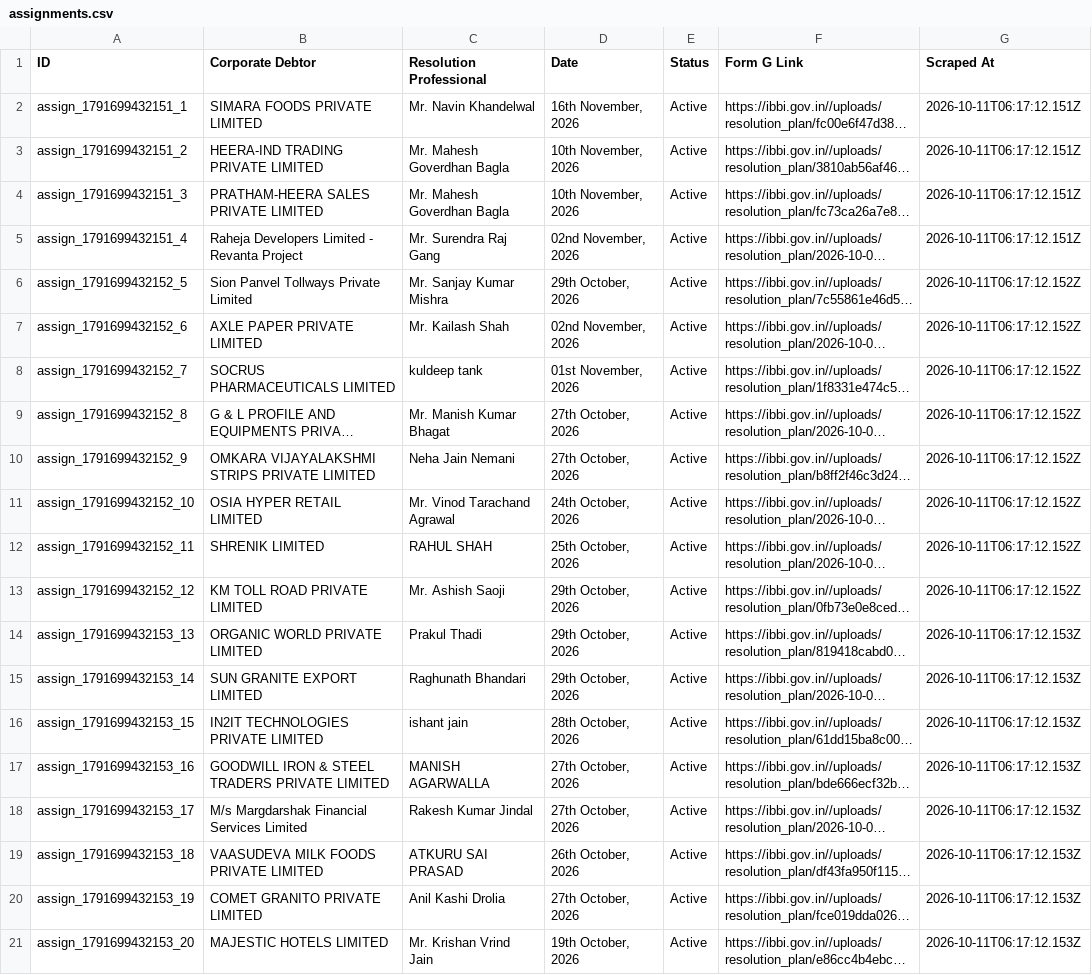
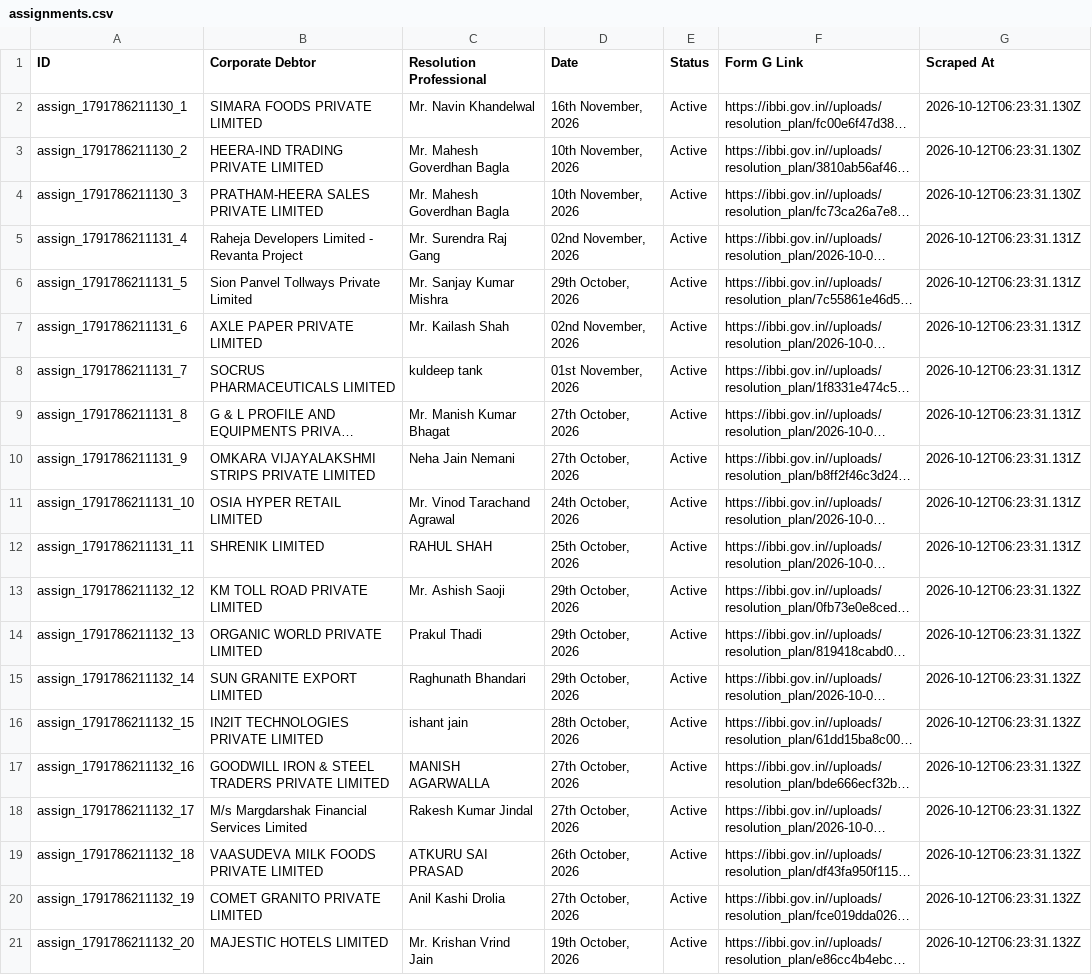
Before and after one commit to prometheus5863/form-g-aarsh, a CSV file: data/assignments.csv, drawn as a sheet; long unchanged cells end in …; the diff names each change by its address in the sheet, - before the commit and + after, or states it on an @@ line.

```diff
--- a/data/assignments.csv
+++ b/data/assignments.csv
-A2 (ID): assign_1791699432151_1
+A2 (ID): assign_1791786211130_1
-G2:G4 (Scraped At): 2026-10-11T06:17:12.151Z
+G2:G4 (Scraped At): 2026-10-12T06:23:31.130Z
-A3 (ID): assign_1791699432151_2
+A3 (ID): assign_1791786211130_2
-A4 (ID): assign_1791699432151_3
+A4 (ID): assign_1791786211130_3
-A5 (ID): assign_1791699432151_4
+A5 (ID): assign_1791786211131_4
-G5 (Scraped At): 2026-10-11T06:17:12.151Z
+G5 (Scraped At): 2026-10-12T06:23:31.131Z
-A6 (ID): assign_1791699432152_5
+A6 (ID): assign_1791786211131_5
-G6:G12 (Scraped At): 2026-10-11T06:17:12.152Z
+G6:G12 (Scraped At): 2026-10-12T06:23:31.131Z
-A7 (ID): assign_1791699432152_6
+A7 (ID): assign_1791786211131_6
-A8 (ID): assign_1791699432152_7
+A8 (ID): assign_1791786211131_7
-A9 (ID): assign_1791699432152_8
+A9 (ID): assign_1791786211131_8
-A10 (ID): assign_1791699432152_9
+A10 (ID): assign_1791786211131_9
-A11 (ID): assign_1791699432152_10
+A11 (ID): assign_1791786211131_10
-A12 (ID): assign_1791699432152_11
+A12 (ID): assign_1791786211131_11
-A13 (ID): assign_1791699432152_12
+A13 (ID): assign_1791786211132_12
-G13 (Scraped At): 2026-10-11T06:17:12.152Z
+G13 (Scraped At): 2026-10-12T06:23:31.132Z
-A14 (ID): assign_1791699432153_13
+A14 (ID): assign_1791786211132_13
-G14:G21 (Scraped At): 2026-10-11T06:17:12.153Z
+G14:G21 (Scraped At): 2026-10-12T06:23:31.132Z
-A15 (ID): assign_1791699432153_14
+A15 (ID): assign_1791786211132_14
-A16 (ID): assign_1791699432153_15
+A16 (ID): assign_1791786211132_15
-A17 (ID): assign_1791699432153_16
+A17 (ID): assign_1791786211132_16
-A18 (ID): assign_1791699432153_17
+A18 (ID): assign_1791786211132_17
-A19 (ID): assign_1791699432153_18
+A19 (ID): assign_1791786211132_18
-A20 (ID): assign_1791699432153_19
+A20 (ID): assign_1791786211132_19
-A21 (ID): assign_1791699432153_20
+A21 (ID): assign_1791786211132_20
```
Also changed, not shown: data/announcements.csv, data/public_announcements.csv.
